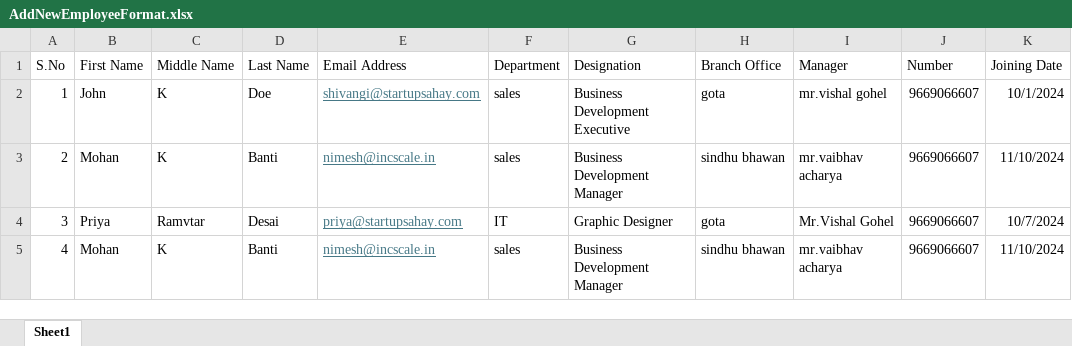
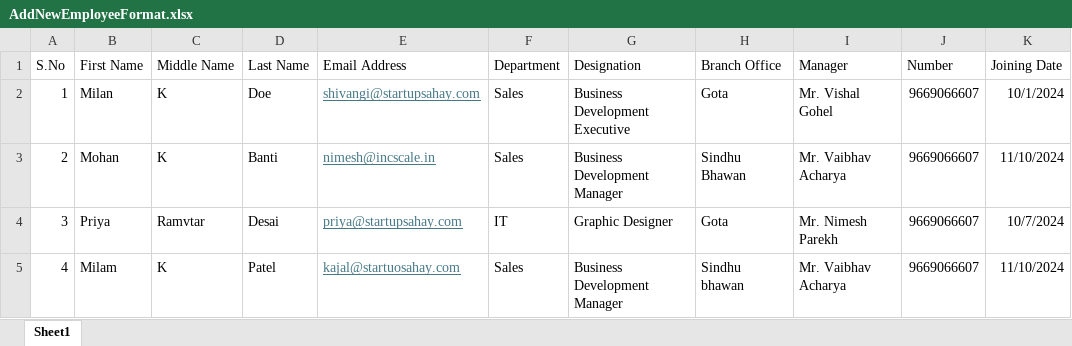
Before and after one commit to bhagyesh452/sahay-crm, an Excel workbook: frontend/public/AddNewEmployeeFormat.xlsx, sheet Sheet1, drawn as a sheet; values as stored, in another font and other column widths than the file's, no borders; the diff names each change by its address in the sheet, - before the commit and + after, or states it on an @@ line.

```diff
--- a/frontend/public/AddNewEmployeeFormat.xlsx (sheet Sheet1)
+++ b/frontend/public/AddNewEmployeeFormat.xlsx (sheet Sheet1)
-B2 (First Name): John
+B2 (First Name): Milan
-F2:F3 (Department): sales
+F2:F3 (Department): Sales
-H2 (Branch Office): gota
+H2 (Branch Office): Gota
-I2 (Manager): mr.vishal gohel
+I2 (Manager): Mr. Vishal Gohel
-H3 (Branch Office): sindhu bhawan
+H3 (Branch Office): Sindhu Bhawan
-I3 (Manager): mr.vaibhav acharya
+I3 (Manager): Mr. Vaibhav Acharya
-H4 (Branch Office): gota
+H4 (Branch Office): Gota
-I4 (Manager): Mr.Vishal Gohel
+I4 (Manager): Mr. Nimesh Parekh
-B5 (First Name): Mohan
+B5 (First Name): Milam
-D5 (Last Name): Banti
+D5 (Last Name): Patel
-E5 (Email Address): nimesh@incscale.in
+E5 (Email Address): kajal@startuosahay.com
-F5 (Department): sales
+F5 (Department): Sales
-H5 (Branch Office): sindhu bhawan
+H5 (Branch Office): Sindhu bhawan
-I5 (Manager): mr.vaibhav acharya
+I5 (Manager): Mr. Vaibhav Acharya
```
Also changed, not shown: 3 other files.
